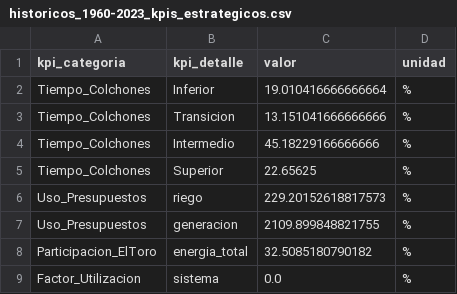
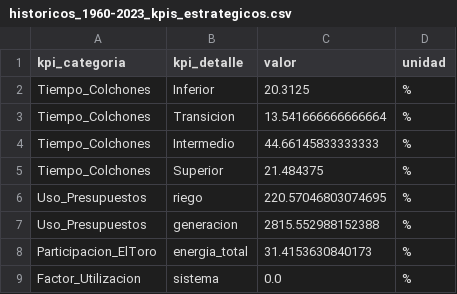
Before and after one commit to VRodriguez24/Capstone-G20--Modelo-Embalse-del-Laja, a CSV file: resultados/historicos_1960-2023_kpis_estrategicos.csv, drawn as a sheet.

```diff
--- a/resultados/historicos_1960-2023_kpis_estrategicos.csv
+++ b/resultados/historicos_1960-2023_kpis_estrategicos.csv
@@ -1,9 +1,9 @@
 kpi_categoria,kpi_detalle,valor,unidad
-Tiempo_Colchones,Inferior,19.010416666666664,%
-Tiempo_Colchones,Transicion,13.151041666666666,%
-Tiempo_Colchones,Intermedio,45.18229166666666,%
-Tiempo_Colchones,Superior,22.65625,%
-Uso_Presupuestos,riego,229.20152618817573,%
-Uso_Presupuestos,generacion,2109.899848821755,%
-Participacion_ElToro,energia_total,32.5085180790182,%
+Tiempo_Colchones,Inferior,20.3125,%
+Tiempo_Colchones,Transicion,13.541666666666664,%
+Tiempo_Colchones,Intermedio,44.66145833333333,%
+Tiempo_Colchones,Superior,21.484375,%
+Uso_Presupuestos,riego,220.57046803074695,%
+Uso_Presupuestos,generacion,2815.552988152388,%
+Participacion_ElToro,energia_total,31.4153630840173,%
 Factor_Utilizacion,sistema,0.0,%
```
Also changed, not shown: resultados/historicos_1960-2023_trayectoria_cota.csv, 31 other files.
